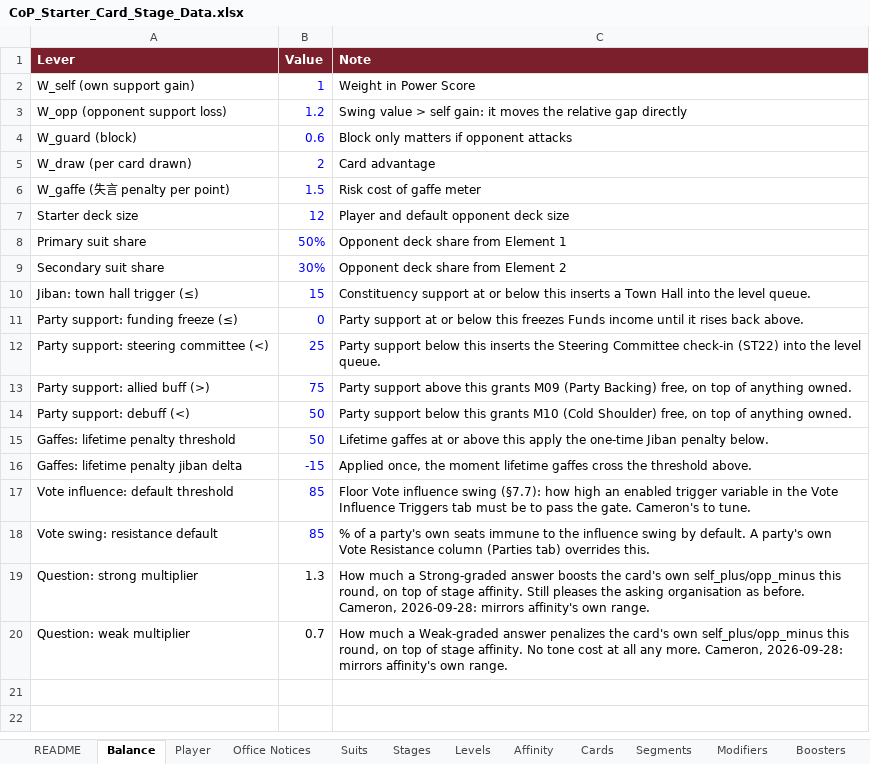
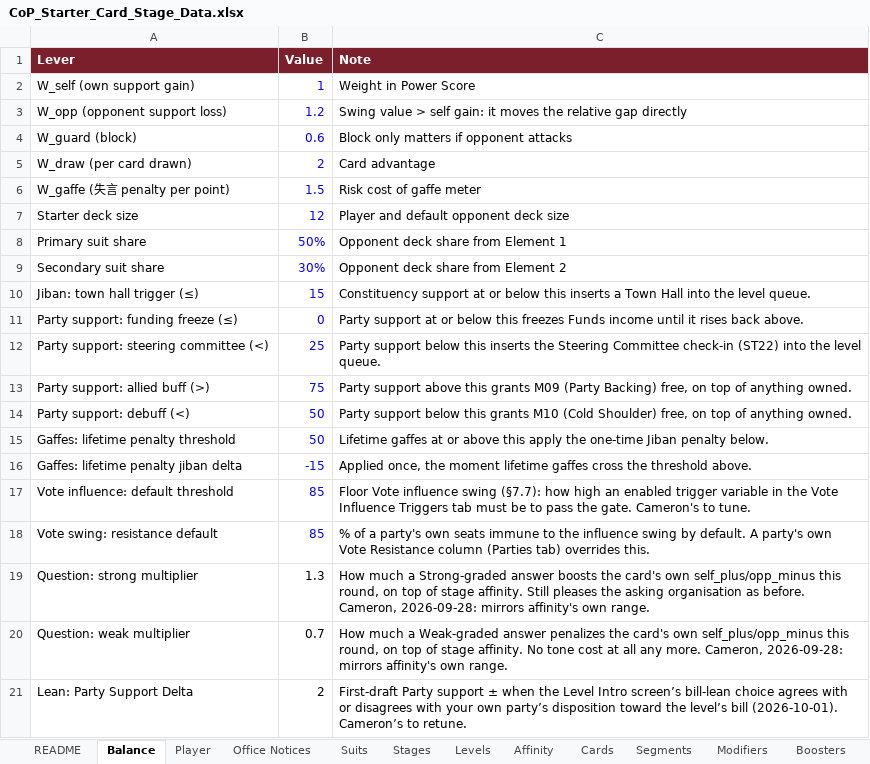
Before and after one commit to Lotusmonogatari/CoP-Deckbuilder, an Excel workbook: design/CoP_Starter_Card_Stage_Data.xlsx, sheet Balance, drawn as a sheet; values as stored, in another font and other column widths than the file's, no borders; the diff names each change by its address in the sheet, - before the commit and + after, or states it on an @@ line.

```diff
--- a/design/CoP_Starter_Card_Stage_Data.xlsx (sheet Balance)
+++ b/design/CoP_Starter_Card_Stage_Data.xlsx (sheet Balance)
+row 21: Lean: Party Support Delta | 2 | First-draft Party support ± when the Level Intro screen’s bill-lean choice agrees with or disagrees with your own party’s disposition toward the level’s bill (2026-10-01). Cameron’s to retune.
```
Also changed, not shown: sheet Text, other sheet tabs, 17 other files.
